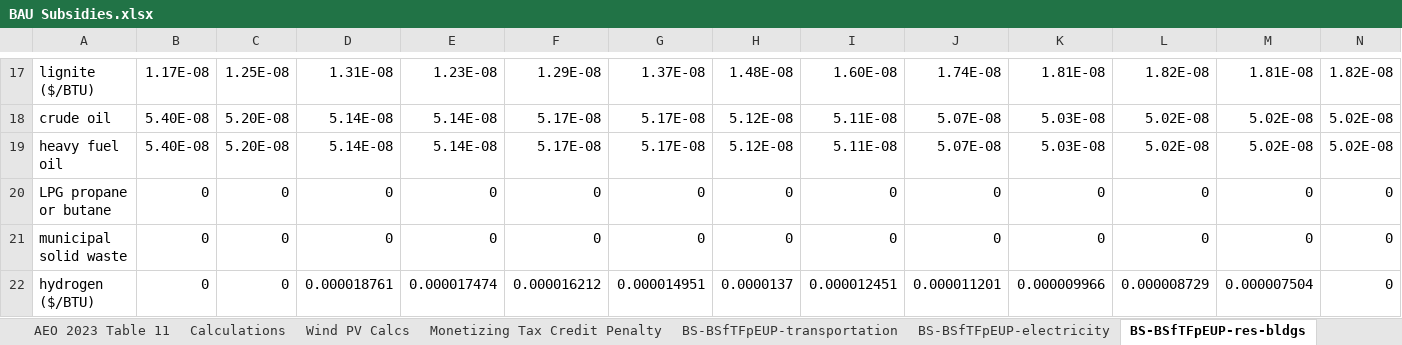
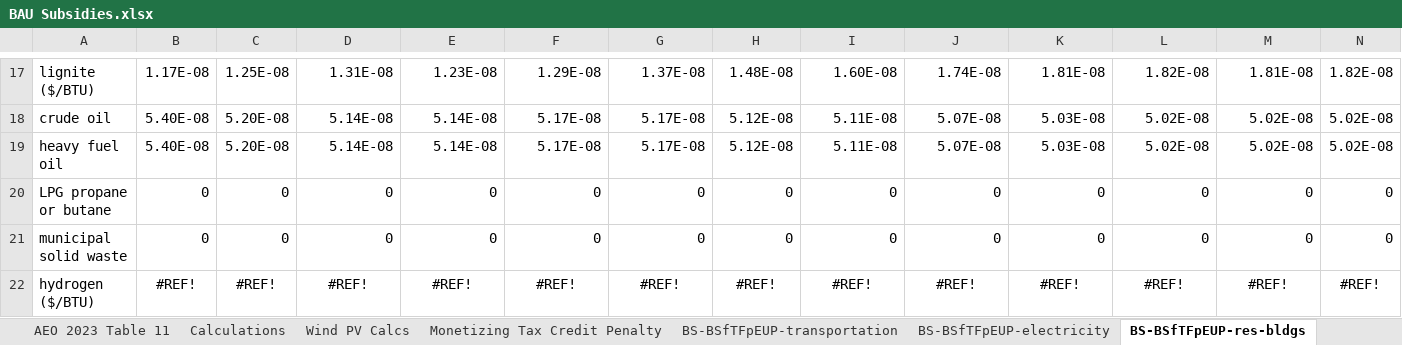
Before and after one commit to EnergyInnovation/eps-wyoming, an Excel workbook: InputData/fuels/BS/BAU Subsidies.xlsx, sheet BS-BSfTFpEUP-res-bldgs, drawn as a sheet; only a part is shown, gaps mark what is left out; values as stored, in another font and other column widths than the file's, no borders; removed rows and columns are numbered as before the commit, all else as after; rows hold the shown columns only; the diff names each change by its address in the sheet, - before the commit and + after, or states it on an @@ line.

```diff
--- a/InputData/fuels/BS/BAU Subsidies.xlsx (sheet BS-BSfTFpEUP-res-bldgs)
+++ b/InputData/fuels/BS/BAU Subsidies.xlsx (sheet BS-BSfTFpEUP-res-bldgs)
-row 22: hydrogen ($/BTU) | 0 | 0 | 0.000018761 | 0.000017474 | 0.000016212 | 0.000014951 | 0.0000137 | 0.000012451 | 0.000011201 | 0.000009966 | 0.000008729 | 0.000007504 | 0
+row 22: hydrogen ($/BTU) | #REF! | #REF! | #REF! | #REF! | #REF! | #REF! | #REF! | #REF! | #REF! | #REF! | #REF! | #REF! | #REF!
```
Also changed, not shown: sheet BS-BSfTFpEUP-com-bldgs, sheet BS-BSfTFpEUP-dist-heat-hydgn, sheet BS-BSfTFpEUP-geoeng, sheet BS-BSfTFpEUP-industry, sheet BS-BSfTFpEUP-transportation, sheet BS-BSfTFpEUP-electricity, other sheet tabs, InputData/ctrl-settings/GRA/Government Revenue Accounting.xlsx, InputData/elec/BBNPPTY/BAU Ban New Power Plants This Year.xlsx, 19 other files.
